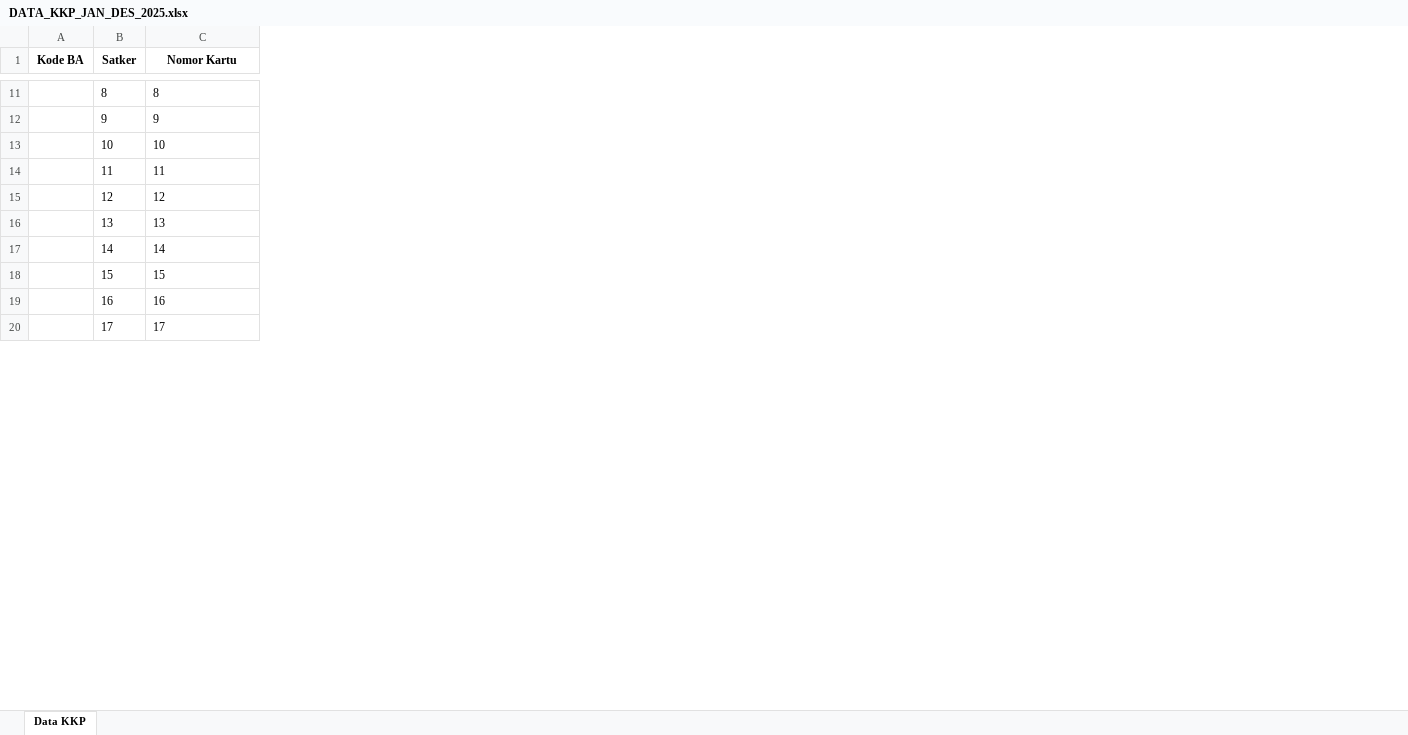
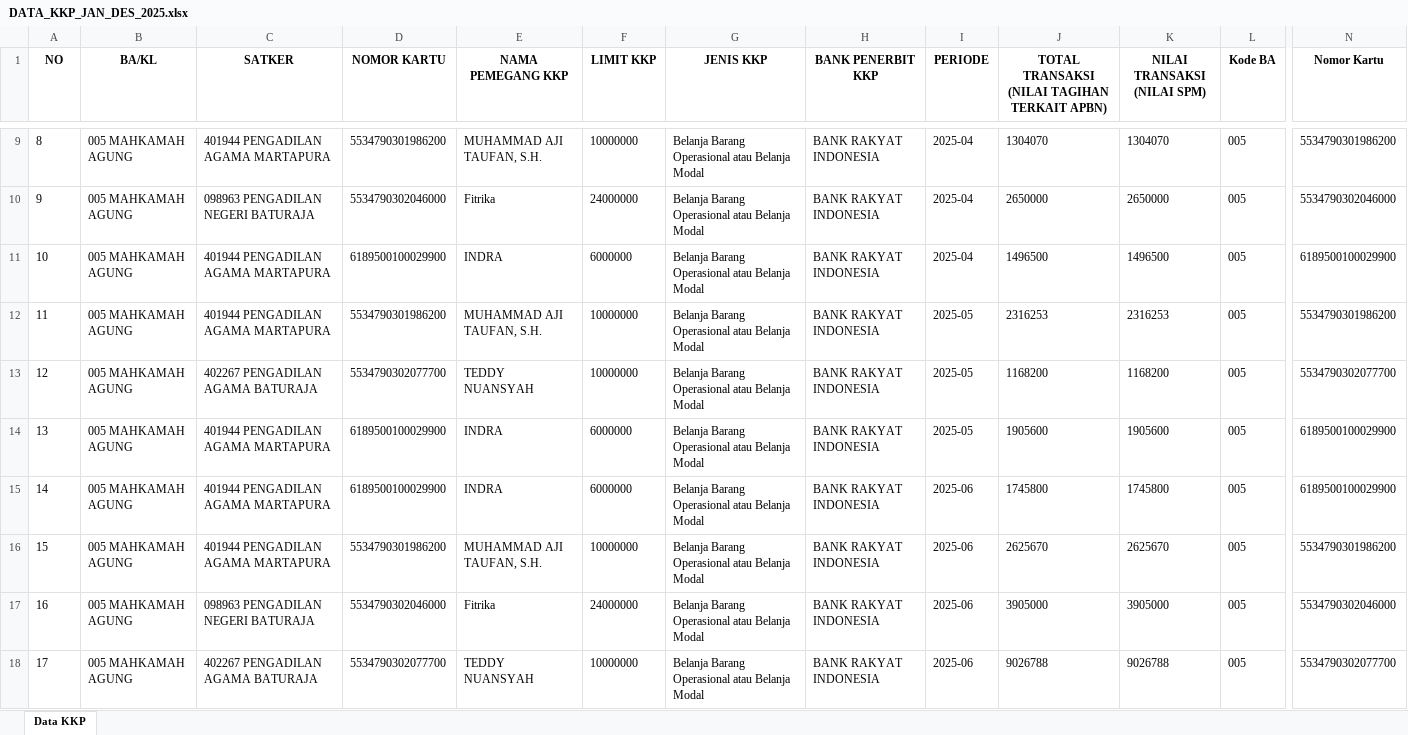
Before and after one commit to Diahayuningtyas092/IKPA_BATURAJA, an Excel workbook: data_kkp/DATA_KKP_JAN_DES_2025.xlsx, sheet Data KKP, drawn as a sheet; only a part is shown, gaps mark what is left out; values as stored, in another font and other column widths than the file's, no borders; removed rows and columns are numbered as before the commit, all else as after; the diff covers the shown part only; the diff names each change by its address in the sheet, - before the commit and + after, or states it on an @@ line.

Commit message:
Update DATA_KKP_JAN_DES_2025.xlsx

```diff
--- a/data_kkp/DATA_KKP_JAN_DES_2025.xlsx (sheet Data KKP)
+++ b/data_kkp/DATA_KKP_JAN_DES_2025.xlsx (sheet Data KKP)
-column A (Kode BA), empty
+column B (BA/KL), rows 9-18: all 005 MAHKAMAH AGUNG
+column C (SATKER), rows 9-18: 401944 PENGADILAN AGAMA MARTAPURA | 098963 PENGADILAN NEGERI BATURAJA | 401944 PENGADILAN AGAMA MARTAPURA | 401944 PENGADILAN AGAMA MARTAPURA | 402267 PENGADILAN AGAMA BATURAJA | 401944 PENGADILAN AGAMA MARTAPURA | 401944 PENGADILAN AGAMA MARTAPURA | 401944 PENGADILAN AGAMA MARTAPURA | 098963 PENGADILAN NEGERI BATURAJA | 402267 PENGADILAN AGAMA BATURAJA
+column D (NOMOR KARTU), rows 9-18: 5534790301986200 | 5534790302046000 | 6189500100029900 | 5534790301986200 | 5534790302077700 | 6189500100029900 | 6189500100029900 | 5534790301986200 | 5534790302046000 | 5534790302077700
+column E (NAMA PEMEGANG KKP), rows 9-18: MUHAMMAD AJI TAUFAN, S.H. | Fitrika | INDRA | MUHAMMAD AJI TAUFAN, S.H. | TEDDY NUANSYAH | INDRA | INDRA | MUHAMMAD AJI TAUFAN, S.H. | Fitrika | TEDDY NUANSYAH
+column F (LIMIT KKP), rows 9-18: 10000000 | 24000000 | 6000000 | 10000000 | 10000000 | 6000000 | 6000000 | 10000000 | 24000000 | 10000000
+column G (JENIS KKP), rows 9-18: all Belanja Barang Operasional atau Belanja Modal
+column H (BANK PENERBIT KKP), rows 9-18: all BANK RAKYAT INDONESIA
+column I (PERIODE), rows 9-18: 2025-04 | 2025-04 | 2025-04 | 2025-05 | 2025-05 | 2025-05 | 2025-06 | 2025-06 | 2025-06 | 2025-06
+column J, row 1: TOTAL TRANSAKSI (NILAI TAGIHAN TERKAIT APBN); rows 9-18: 1304070 | 2650000 | 1496500 | 2316253 | 1168200 | 1905600 | 1745800 | 2625670 | 3905000 | 9026788
+column K (NILAI TRANSAKSI (NILAI SPM)), rows 9-18: 1304070 | 2650000 | 1496500 | 2316253 | 1168200 | 1905600 | 1745800 | 2625670 | 3905000 | 9026788
+column L (Kode BA), rows 9-18: all 005
-A1: Satker
+A1: NO
-N9 (Nomor Kartu): 8
+N9 (Nomor Kartu): 5534790301986200
-N10 (Nomor Kartu): 9
+N10 (Nomor Kartu): 5534790302046000
-N11 (Nomor Kartu): 10
+N11 (Nomor Kartu): 6189500100029900
-N12 (Nomor Kartu): 11
+N12 (Nomor Kartu): 5534790301986200
-N13 (Nomor Kartu): 12
+N13 (Nomor Kartu): 5534790302077700
-N14 (Nomor Kartu): 13
+N14 (Nomor Kartu): 6189500100029900
-N15 (Nomor Kartu): 14
+N15 (Nomor Kartu): 6189500100029900
-N16 (Nomor Kartu): 15
+N16 (Nomor Kartu): 5534790301986200
-N17 (Nomor Kartu): 16
+N17 (Nomor Kartu): 5534790302046000
-N18 (Nomor Kartu): 17
+N18 (Nomor Kartu): 5534790302077700
```
Also changed, not shown: 2 removed rows, 1 added column, 1 removed column and 117 edited cells elsewhere in this sheet.
